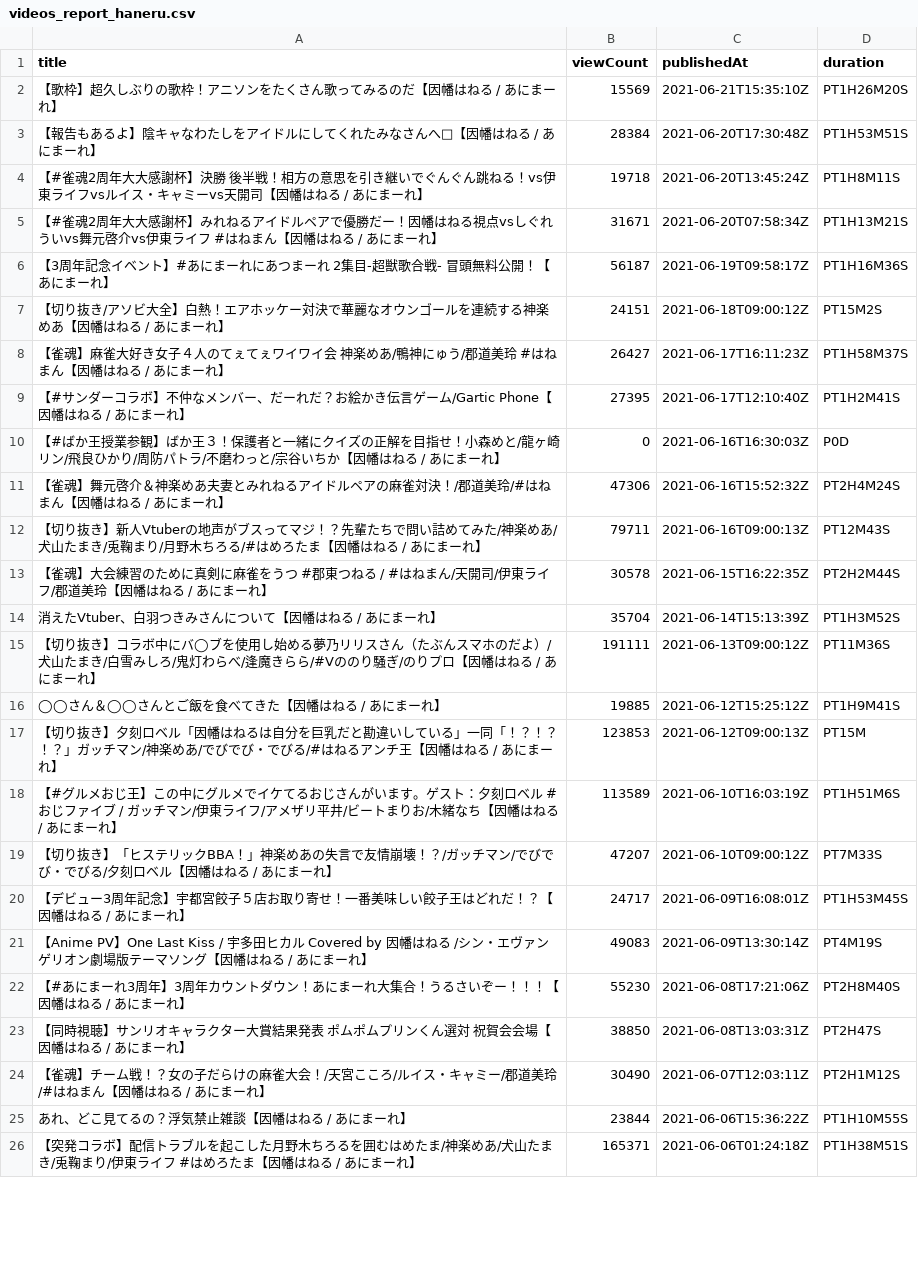
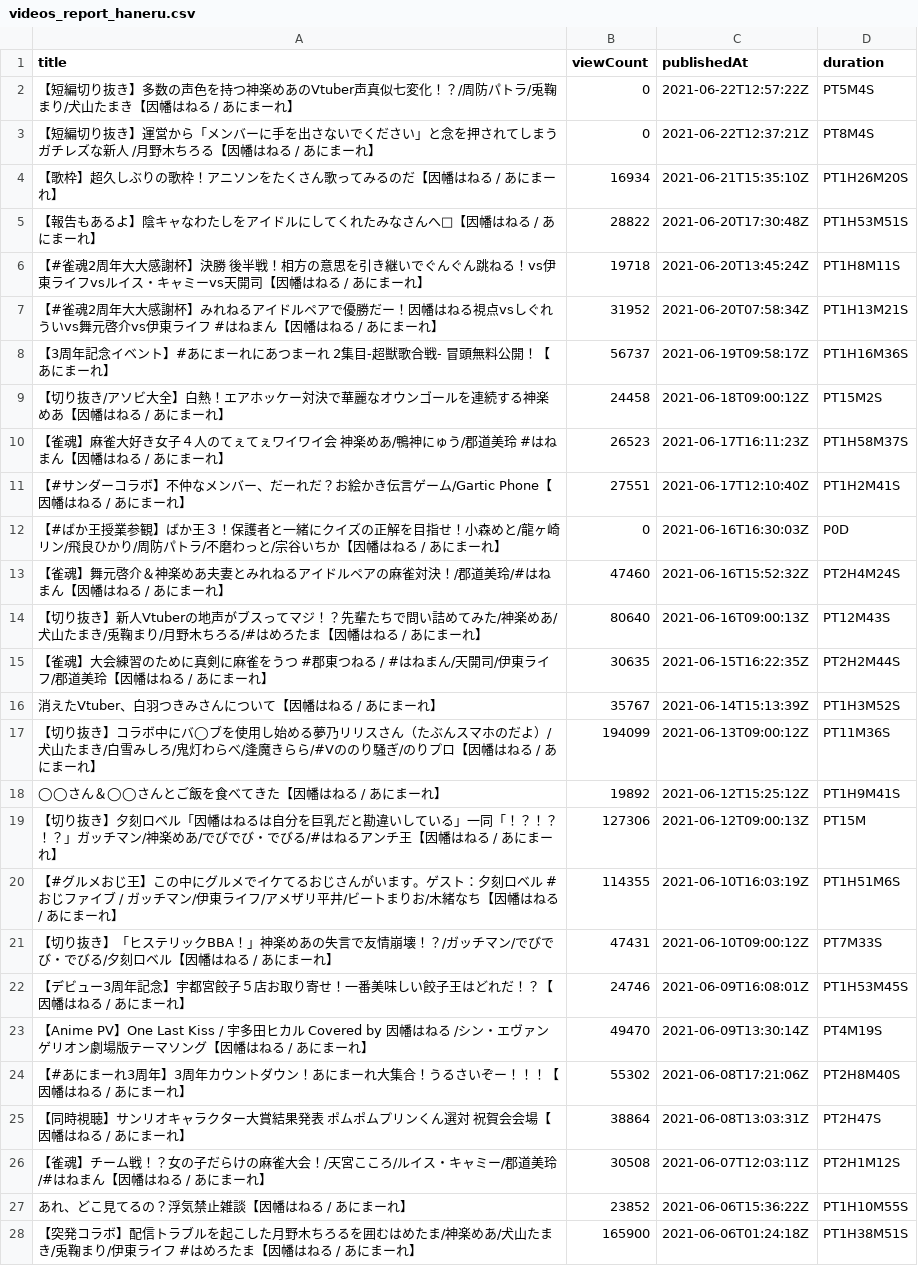
Before and after one commit to publictrain/oshihuya, a CSV file: videos_report_haneru.csv, drawn as a sheet; only a part is shown; the diff covers the shown part only.

```diff
--- a/videos_report_haneru.csv
+++ b/videos_report_haneru.csv
@@ -1,26 +1,28 @@
 title,viewCount,publishedAt,duration
-【歌枠】超久しぶりの歌枠！アニソンをたくさん歌ってみるのだ【因幡はねる / あにまーれ】,15569,2021-06-21T15:35:10Z,PT1H26M20S
-【報告もあるよ】陰キャなわたしをアイドルにしてくれたみなさんへ💛【因幡はねる / あにまーれ】,28384,2021-06-20T17:30:48Z,PT1H53M51S
+【短編切り抜き】多数の声色を持つ神楽めあのVtuber声真似七変化！？/周防パトラ/兎鞠まり/犬山たまき【因幡はねる / あにまーれ】,0,2021-06-22T12:57:22Z,PT5M4S
+【短編切り抜き】運営から「メンバーに手を出さないでください」と念を押されてしまうガチレズな新人 /月野木ちろる【因幡はねる / あにまーれ】,0,2021-06-22T12:37:21Z,PT8M4S
+【歌枠】超久しぶりの歌枠！アニソンをたくさん歌ってみるのだ【因幡はねる / あにまーれ】,16934,2021-06-21T15:35:10Z,PT1H26M20S
+【報告もあるよ】陰キャなわたしをアイドルにしてくれたみなさんへ💛【因幡はねる / あにまーれ】,28822,2021-06-20T17:30:48Z,PT1H53M51S
 【#雀魂2周年大大感謝杯】決勝 後半戦！相方の意思を引き継いでぐんぐん跳ねる！vs伊東ライフvsルイス・キャミーvs天開司【因幡はねる / あにまーれ】,19718,2021-06-20T13:45:24Z,PT1H8M11S
-【#雀魂2周年大大感謝杯】みれねるアイドルペアで優勝だー！因幡はねる視点vsしぐれういvs舞元啓介vs伊東ライフ #はねまん【因幡はねる / あにまーれ】,31671,2021-06-20T07:58:34Z,PT1H13M21S
-【3周年記念イベント】#あにまーれにあつまーれ 2集目-超獣歌合戦- 冒頭無料公開！【あにまーれ】,56187,2021-06-19T09:58:17Z,PT1H16M36S
-【切り抜き/アソビ大全】白熱！エアホッケー対決で華麗なオウンゴールを連続する神楽めあ【因幡はねる / あにまーれ】,24151,2021-06-18T09:00:12Z,PT15M2S
-【雀魂】麻雀大好き女子４人のてぇてぇワイワイ会 神楽めあ/鴨神にゅう/郡道美玲 #はねまん【因幡はねる / あにまーれ】,26427,2021-06-17T16:11:23Z,PT1H58M37S
-【#サンダーコラボ】不仲なメンバー、だーれだ？お絵かき伝言ゲーム/Gartic Phone【因幡はねる / あにまーれ】,27395,2021-06-17T12:10:40Z,PT1H2M41S
+【#雀魂2周年大大感謝杯】みれねるアイドルペアで優勝だー！因幡はねる視点vsしぐれういvs舞元啓介vs伊東ライフ #はねまん【因幡はねる / あにまーれ】,31952,2021-06-20T07:58:34Z,PT1H13M21S
+【3周年記念イベント】#あにまーれにあつまーれ 2集目-超獣歌合戦- 冒頭無料公開！【あにまーれ】,56737,2021-06-19T09:58:17Z,PT1H16M36S
+【切り抜き/アソビ大全】白熱！エアホッケー対決で華麗なオウンゴールを連続する神楽めあ【因幡はねる / あにまーれ】,24458,2021-06-18T09:00:12Z,PT15M2S
+【雀魂】麻雀大好き女子４人のてぇてぇワイワイ会 神楽めあ/鴨神にゅう/郡道美玲 #はねまん【因幡はねる / あにまーれ】,26523,2021-06-17T16:11:23Z,PT1H58M37S
+【#サンダーコラボ】不仲なメンバー、だーれだ？お絵かき伝言ゲーム/Gartic Phone【因幡はねる / あにまーれ】,27551,2021-06-17T12:10:40Z,PT1H2M41S
 【#ばか王授業参観】ばか王３！保護者と一緒にクイズの正解を目指せ！小森めと/龍ヶ崎リン/飛良ひかり/周防パトラ/不磨わっと/宗谷いちか【因幡はねる / あにまーれ】,0,2021-06-16T16:30:03Z,P0D
-【雀魂】舞元啓介＆神楽めあ夫妻とみれねるアイドルペアの麻雀対決！/郡道美玲/#はねまん【因幡はねる / あにまーれ】,47306,2021-06-16T15:52:32Z,PT2H4M24S
-【切り抜き】新人Vtuberの地声がブスってマジ！？先輩たちで問い詰めてみた/神楽めあ/犬山たまき/兎鞠まり/月野木ちろる/#はめろたま【因幡はねる / あにまーれ】,79711,2021-06-16T09:00:13Z,PT12M43S
-【雀魂】大会練習のために真剣に麻雀をうつ #郡東つねる / #はねまん/天開司/伊東ライフ/郡道美玲【因幡はねる / あにまーれ】,30578,2021-06-15T16:22:35Z,PT2H2M44S
-消えたVtuber、白羽つきみさんについて【因幡はねる / あにまーれ】,35704,2021-06-14T15:13:39Z,PT1H3M52S
-【切り抜き】コラボ中にバ◯ブを使用し始める夢乃リリスさん（たぶんスマホのだよ）/犬山たまき/白雪みしろ/鬼灯わらべ/逢魔きらら/#Vののり騒ぎ/のりプロ【因幡はねる / あにまーれ】,191111,2021-06-13T09:00:12Z,PT11M36S
-◯◯さん＆◯◯さんとご飯を食べてきた【因幡はねる / あにまーれ】,19885,2021-06-12T15:25:12Z,PT1H9M41S
-【切り抜き】夕刻ロベル「因幡はねるは自分を巨乳だと勘違いしている」一同「！？！？！？」ガッチマン/神楽めあ/でびでび・でびる/#はねるアンチ王【因幡はねる / あにまーれ】,123853,2021-06-12T09:00:13Z,PT15M
-【#グルメおじ王】この中にグルメでイケてるおじさんがいます。ゲスト：夕刻ロベル #おじファイブ / ガッチマン/伊東ライフ/アメザリ平井/ビートまりお/木緒なち【因幡はねる / あにまーれ】,113589,2021-06-10T16:03:19Z,PT1H51M6S
-【切り抜き】「ヒステリックBBA！」神楽めあの失言で友情崩壊！？/ガッチマン/でびでび・でびる/夕刻ロベル【因幡はねる / あにまーれ】,47207,2021-06-10T09:00:12Z,PT7M33S
-【デビュー3周年記念】宇都宮餃子５店お取り寄せ！一番美味しい餃子王はどれだ！？【因幡はねる / あにまーれ】,24717,2021-06-09T16:08:01Z,PT1H53M45S
-【Anime PV】One Last Kiss / 宇多田ヒカル Covered by 因幡はねる /シン・エヴァンゲリオン劇場版テーマソング【因幡はねる / あにまーれ】,49083,2021-06-09T13:30:14Z,PT4M19S
-【#あにまーれ3周年】3周年カウントダウン！あにまーれ大集合！うるさいぞー！！！【因幡はねる / あにまーれ】,55230,2021-06-08T17:21:06Z,PT2H8M40S
-【同時視聴】サンリオキャラクター大賞結果発表 ポムポムプリンくん選対 祝賀会会場【因幡はねる / あにまーれ】,38850,2021-06-08T13:03:31Z,PT2H47S
-【雀魂】チーム戦！？女の子だらけの麻雀大会！/天宮こころ/ルイス・キャミー/郡道美玲/#はねまん【因幡はねる / あにまーれ】,30490,2021-06-07T12:03:11Z,PT2H1M12S
-あれ、どこ見てるの？浮気禁止雑談【因幡はねる / あにまーれ】,23844,2021-06-06T15:36:22Z,PT1H10M55S
-【突発コラボ】配信トラブルを起こした月野木ちろるを囲むはめたま/神楽めあ/犬山たまき/兎鞠まり/伊東ライフ #はめろたま【因幡はねる / あにまーれ】,165371,2021-06-06T01:24:18Z,PT1H38M51S
+【雀魂】舞元啓介＆神楽めあ夫妻とみれねるアイドルペアの麻雀対決！/郡道美玲/#はねまん【因幡はねる / あにまーれ】,47460,2021-06-16T15:52:32Z,PT2H4M24S
+【切り抜き】新人Vtuberの地声がブスってマジ！？先輩たちで問い詰めてみた/神楽めあ/犬山たまき/兎鞠まり/月野木ちろる/#はめろたま【因幡はねる / あにまーれ】,80640,2021-06-16T09:00:13Z,PT12M43S
+【雀魂】大会練習のために真剣に麻雀をうつ #郡東つねる / #はねまん/天開司/伊東ライフ/郡道美玲【因幡はねる / あにまーれ】,30635,2021-06-15T16:22:35Z,PT2H2M44S
+消えたVtuber、白羽つきみさんについて【因幡はねる / あにまーれ】,35767,2021-06-14T15:13:39Z,PT1H3M52S
+【切り抜き】コラボ中にバ◯ブを使用し始める夢乃リリスさん（たぶんスマホのだよ）/犬山たまき/白雪みしろ/鬼灯わらべ/逢魔きらら/#Vののり騒ぎ/のりプロ【因幡はねる / あにまーれ】,194099,2021-06-13T09:00:12Z,PT11M36S
+◯◯さん＆◯◯さんとご飯を食べてきた【因幡はねる / あにまーれ】,19892,2021-06-12T15:25:12Z,PT1H9M41S
+【切り抜き】夕刻ロベル「因幡はねるは自分を巨乳だと勘違いしている」一同「！？！？！？」ガッチマン/神楽めあ/でびでび・でびる/#はねるアンチ王【因幡はねる / あにまーれ】,127306,2021-06-12T09:00:13Z,PT15M
+【#グルメおじ王】この中にグルメでイケてるおじさんがいます。ゲスト：夕刻ロベル #おじファイブ / ガッチマン/伊東ライフ/アメザリ平井/ビートまりお/木緒なち【因幡はねる / あにまーれ】,114355,2021-06-10T16:03:19Z,PT1H51M6S
+【切り抜き】「ヒステリックBBA！」神楽めあの失言で友情崩壊！？/ガッチマン/でびでび・でびる/夕刻ロベル【因幡はねる / あにまーれ】,47431,2021-06-10T09:00:12Z,PT7M33S
+【デビュー3周年記念】宇都宮餃子５店お取り寄せ！一番美味しい餃子王はどれだ！？【因幡はねる / あにまーれ】,24746,2021-06-09T16:08:01Z,PT1H53M45S
+【Anime PV】One Last Kiss / 宇多田ヒカル Covered by 因幡はねる /シン・エヴァンゲリオン劇場版テーマソング【因幡はねる / あにまーれ】,49470,2021-06-09T13:30:14Z,PT4M19S
+【#あにまーれ3周年】3周年カウントダウン！あにまーれ大集合！うるさいぞー！！！【因幡はねる / あにまーれ】,55302,2021-06-08T17:21:06Z,PT2H8M40S
+【同時視聴】サンリオキャラクター大賞結果発表 ポムポムプリンくん選対 祝賀会会場【因幡はねる / あにまーれ】,38864,2021-06-08T13:03:31Z,PT2H47S
+【雀魂】チーム戦！？女の子だらけの麻雀大会！/天宮こころ/ルイス・キャミー/郡道美玲/#はねまん【因幡はねる / あにまーれ】,30508,2021-06-07T12:03:11Z,PT2H1M12S
+あれ、どこ見てるの？浮気禁止雑談【因幡はねる / あにまーれ】,23852,2021-06-06T15:36:22Z,PT1H10M55S
+【突発コラボ】配信トラブルを起こした月野木ちろるを囲むはめたま/神楽めあ/犬山たまき/兎鞠まり/伊東ライフ #はめろたま【因幡はねる / あにまーれ】,165900,2021-06-06T01:24:18Z,PT1H38M51S
```
Also changed, not shown: 2 removed rows and 101 edited cells elsewhere in this file, videos_report_camomi.csv, videos_report_mea.csv, 20 other files.
